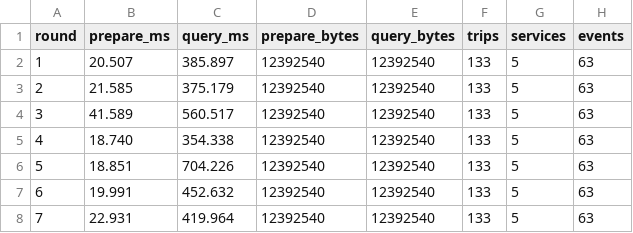
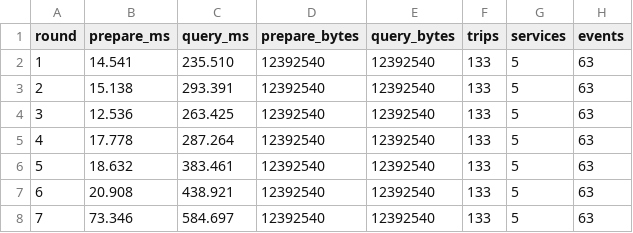
Before and after one commit to no-std-rs/timetable, a CSV file: benchmarks/poznan-20261015.csv, drawn as a sheet; only a part is shown; the diff names each change by its address in the sheet, - before the commit and + after, or states it on an @@ line.

```diff
--- a/benchmarks/poznan-20261015.csv
+++ b/benchmarks/poznan-20261015.csv
-B2 (prepare_ms): 20.507
+B2 (prepare_ms): 14.541
-C2 (query_ms): 385.897
+C2 (query_ms): 235.510
-B3 (prepare_ms): 21.585
+B3 (prepare_ms): 15.138
-C3 (query_ms): 375.179
+C3 (query_ms): 293.391
-B4 (prepare_ms): 41.589
+B4 (prepare_ms): 12.536
-C4 (query_ms): 560.517
+C4 (query_ms): 263.425
-B5 (prepare_ms): 18.740
+B5 (prepare_ms): 17.778
-C5 (query_ms): 354.338
+C5 (query_ms): 287.264
-B6 (prepare_ms): 18.851
+B6 (prepare_ms): 18.632
-C6 (query_ms): 704.226
+C6 (query_ms): 383.461
-B7 (prepare_ms): 19.991
+B7 (prepare_ms): 20.908
-C7 (query_ms): 452.632
+C7 (query_ms): 438.921
-B8 (prepare_ms): 22.931
+B8 (prepare_ms): 73.346
-C8 (query_ms): 419.964
+C8 (query_ms): 584.697
```
Also changed, not shown: 7 other files.
